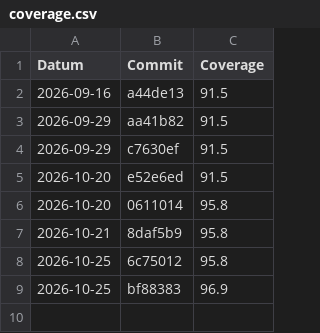
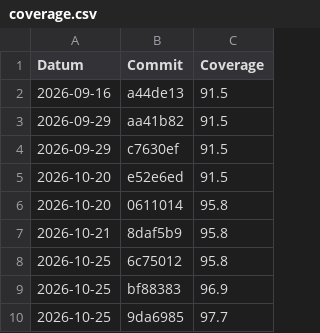
Before and after one commit to philderks/450-tictactest-mvk, a CSV file: data/coverage.csv, drawn as a sheet.

```diff
--- a/data/coverage.csv
+++ b/data/coverage.csv
@@ -9 +9,2 @@ Datum,Commit,Coverage
 2026-10-25,bf88383,96.9
+2026-10-25,9da6985,97.7
```
Also changed, not shown: 11 other files.
